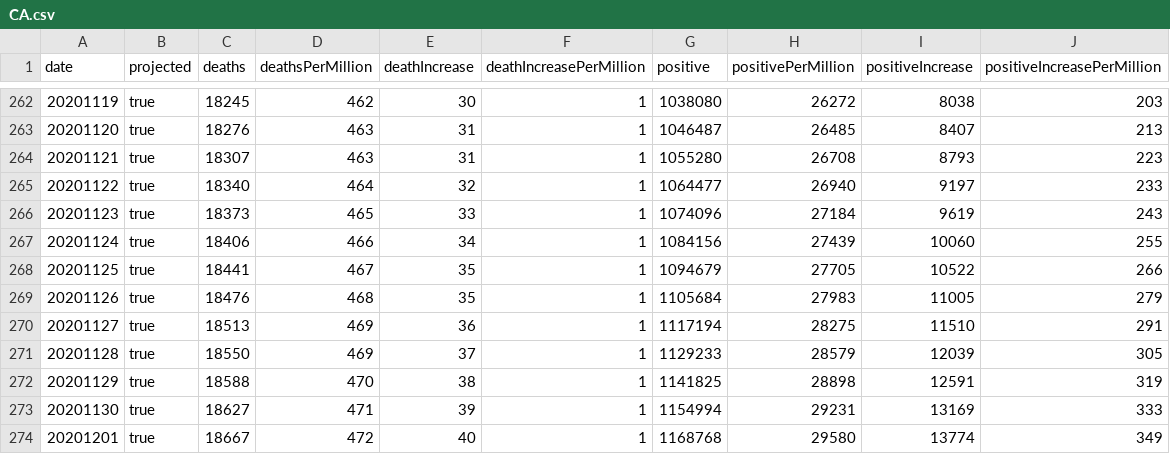
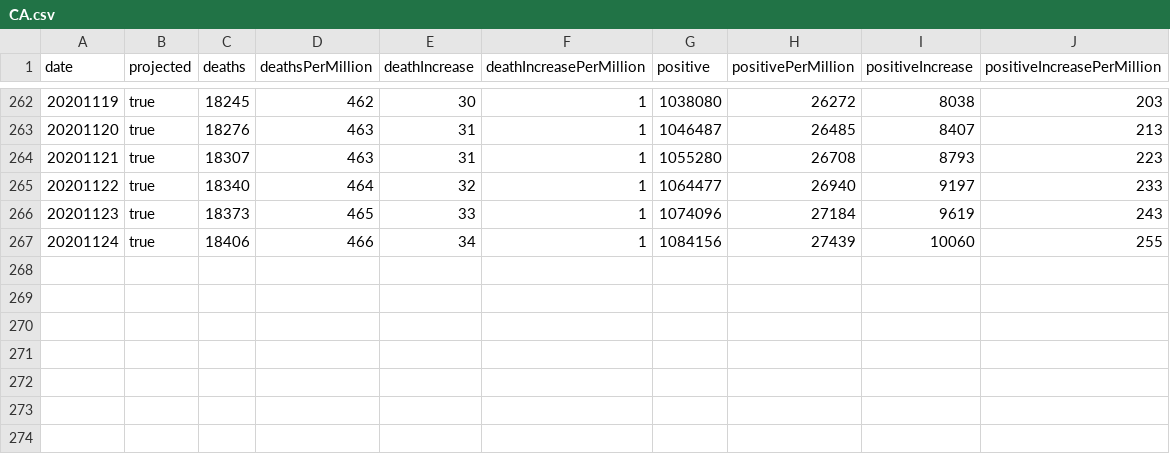
Before and after one commit to mgwalker/covid19-csv, a CSV file: docs/CA.csv, drawn as a sheet; only a part is shown, gaps mark what is left out; the diff names each change by its address in the sheet, - before the commit and + after, or states it on an @@ line.

```diff
--- a/docs/CA.csv
+++ b/docs/CA.csv
-row 268: 20201125 | true | 18441 | 467 | 35 | 1 | 1094679 | 27705 | 10522 | 266
-row 269: 20201126 | true | 18476 | 468 | 35 | 1 | 1105684 | 27983 | 11005 | 279
-row 270: 20201127 | true | 18513 | 469 | 36 | 1 | 1117194 | 28275 | 11510 | 291
-row 271: 20201128 | true | 18550 | 469 | 37 | 1 | 1129233 | 28579 | 12039 | 305
-row 272: 20201129 | true | 18588 | 470 | 38 | 1 | 1141825 | 28898 | 12591 | 319
-row 273: 20201130 | true | 18627 | 471 | 39 | 1 | 1154994 | 29231 | 13169 | 333
-row 274: 20201201 | true | 18667 | 472 | 40 | 1 | 1168768 | 29580 | 13774 | 349
```
Also changed, not shown: docs/IL.csv, docs/MI.csv, 56 other files.
